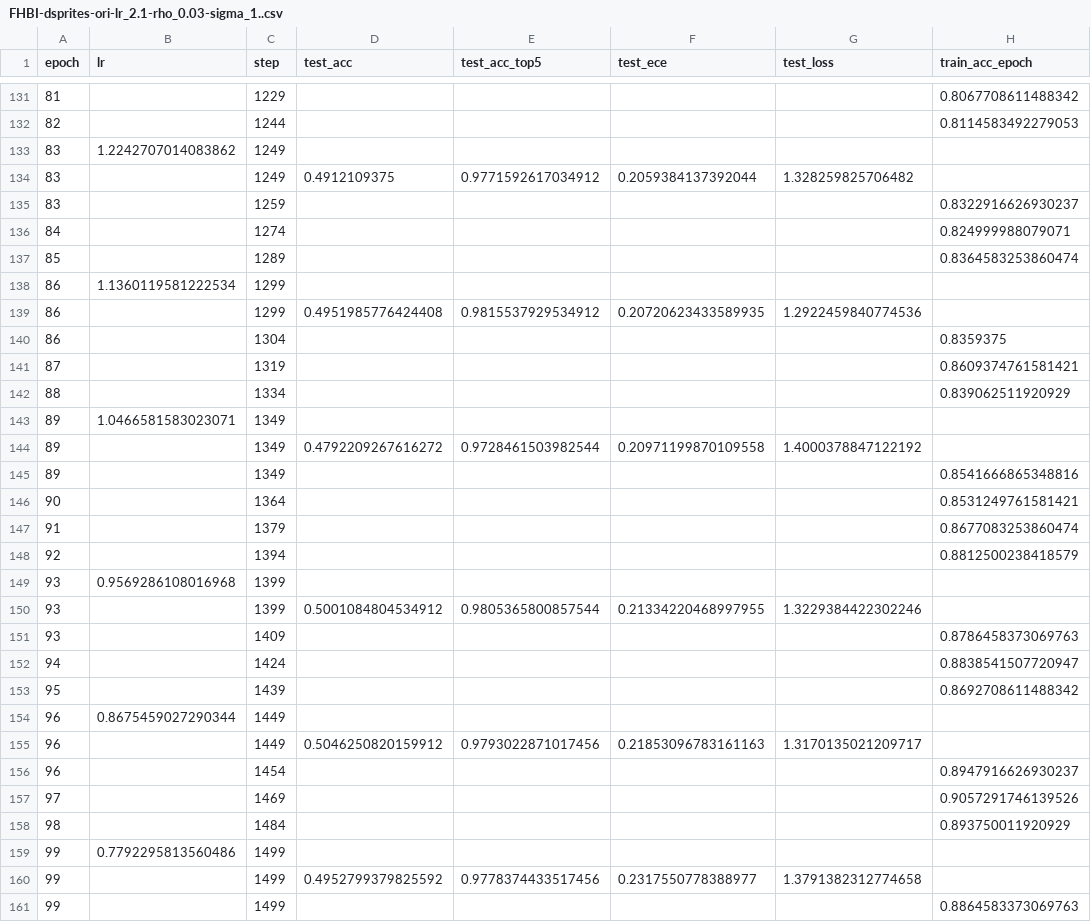
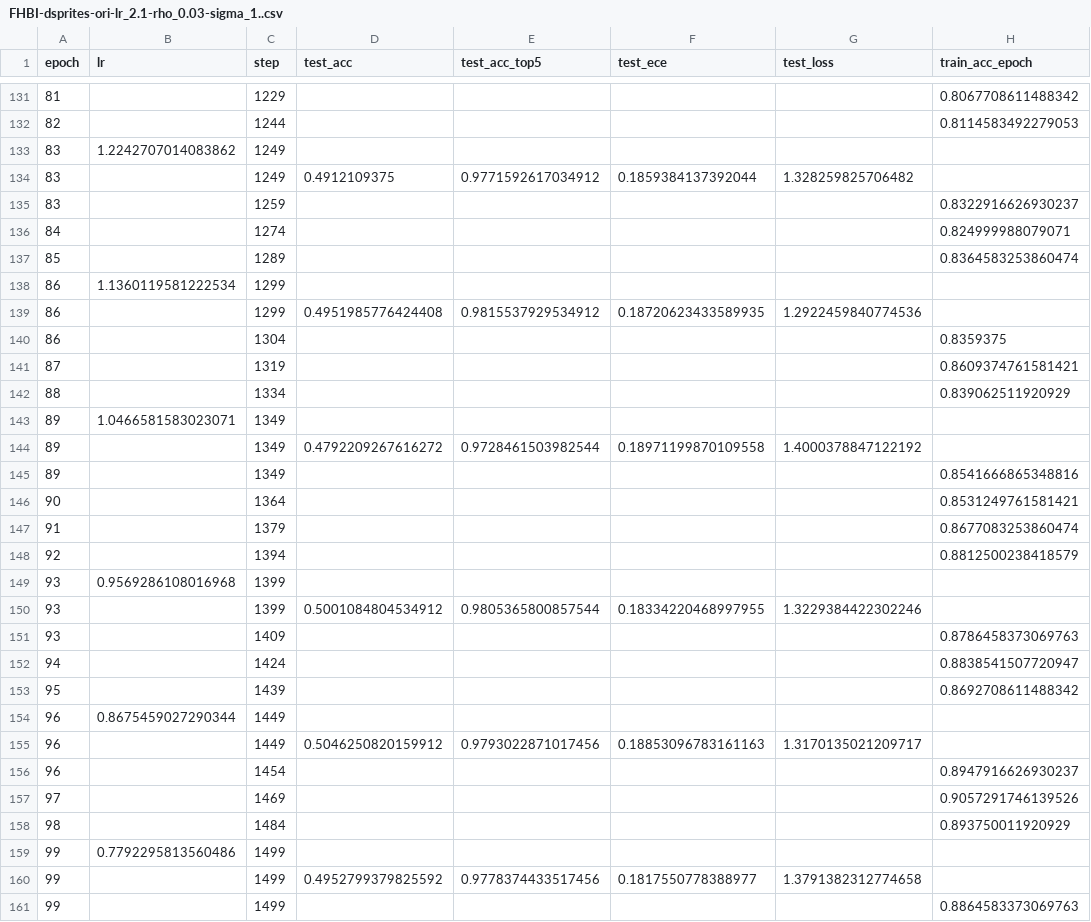
Before and after one commit to tranquyenbk173/FHVI, a CSV file: logs/FHBI-dsprites-ori-lr_2.1-rho_0.03-sigma_1..csv, drawn as a sheet; only a part is shown, gaps mark what is left out; the diff covers the shown part only; the diff names each change by its address in the sheet, - before the commit and + after, or states it on an @@ line.

```diff
--- a/logs/FHBI-dsprites-ori-lr_2.1-rho_0.03-sigma_1..csv
+++ b/logs/FHBI-dsprites-ori-lr_2.1-rho_0.03-sigma_1..csv
-F134 (test_ece): 0.2059384137392044
+F134 (test_ece): 0.1859384137392044
-F139 (test_ece): 0.20720623433589935
+F139 (test_ece): 0.18720623433589935
-F144 (test_ece): 0.20971199870109558
+F144 (test_ece): 0.18971199870109558
-F150 (test_ece): 0.21334220468997955
+F150 (test_ece): 0.18334220468997955
-F155 (test_ece): 0.21853096783161163
+F155 (test_ece): 0.18853096783161163
-F160 (test_ece): 0.2317550778388977
+F160 (test_ece): 0.1817550778388977
```
Also changed, not shown: 16 edited cells elsewhere in this file, logs/FHBI-Caltech101-lr_2.1.csv, logs/FHBI-DMLab-lr_2.1-rho_0.03-sigma_1.csv, 4 other files.
